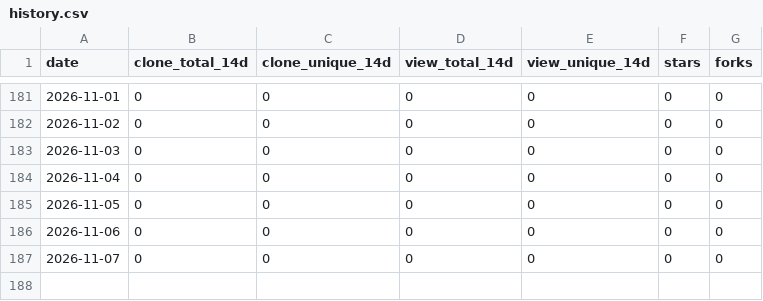
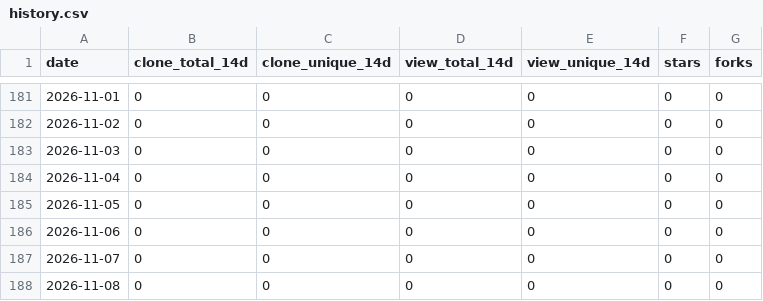
Before and after one commit to challayashwanth1998-png/vega-rag, a CSV file: .github/traffic/history.csv, drawn as a sheet; only a part is shown, gaps mark what is left out.

```diff
--- a/.github/traffic/history.csv
+++ b/.github/traffic/history.csv
@@ -187 +187,2 @@ date,clone_total_14d,clone_unique_14d,view_total_14d,view_unique_14d,stars,forks
 2026-11-07,0,0,0,0,0,0
+2026-11-08,0,0,0,0,0,0
```
